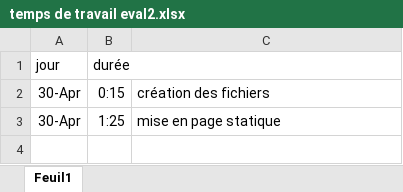
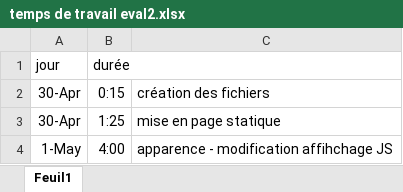
Before and after one commit to descamax/evaluation2, an Excel workbook: temps de travail eval2.xlsx, sheet Feuil1, drawn as a sheet; values as stored, in another font and other column widths than the file's, no borders; the diff names each change by its address in the sheet, - before the commit and + after, or states it on an @@ line.

```diff
--- a/temps de travail eval2.xlsx (sheet Feuil1)
+++ b/temps de travail eval2.xlsx (sheet Feuil1)
+row 4: 1-May | 4:00 | apparence - modification affihchage JS
```
Also changed, not shown: 3 other files.
